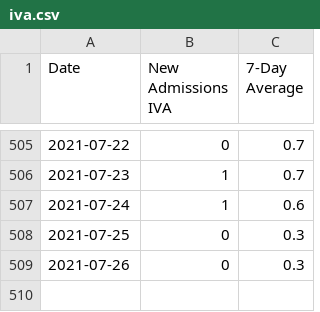
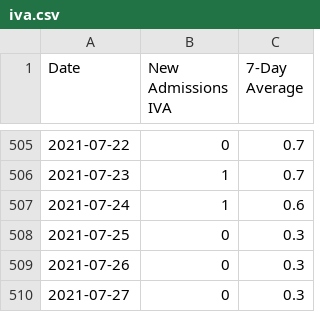
Before and after one commit to covidxix/csvdata, a CSV file: iva.csv, drawn as a sheet; only a part is shown, gaps mark what is left out.

```diff
--- a/iva.csv
+++ b/iva.csv
@@ -509 +509,2 @@ Date,New Admissions IVA,7-Day Average
 2021-07-26,0,0.3
+2021-07-27,0,0.3
```
Also changed, not shown: days.csv, deaths.csv, 7 other files.
